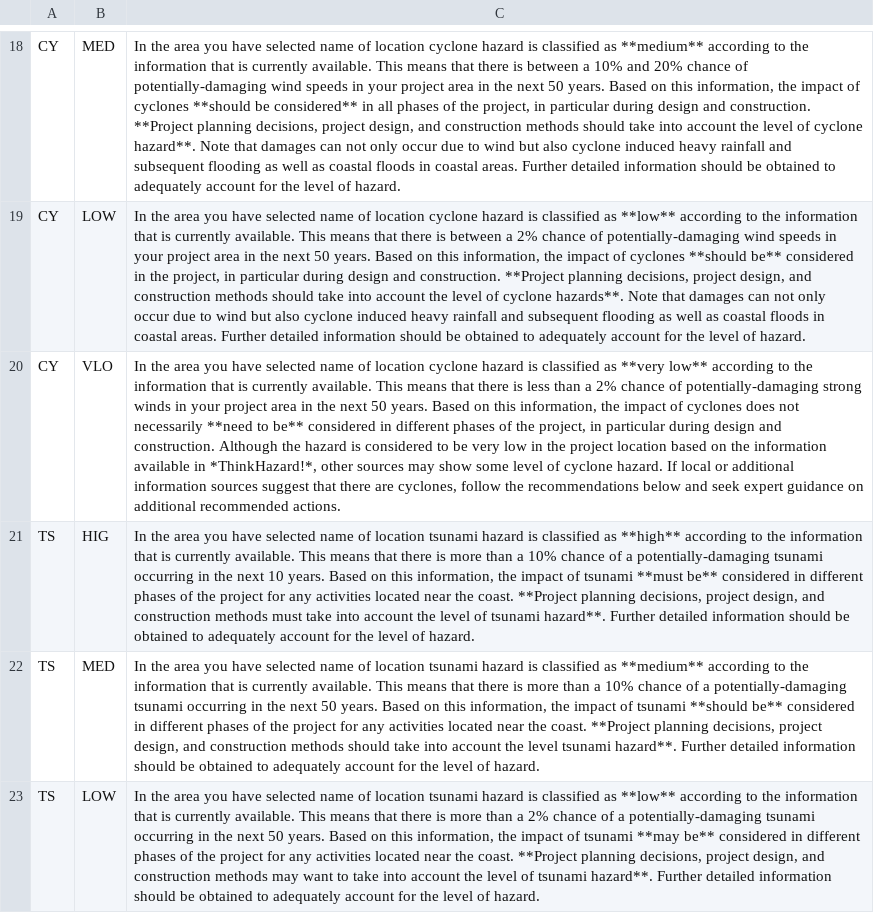
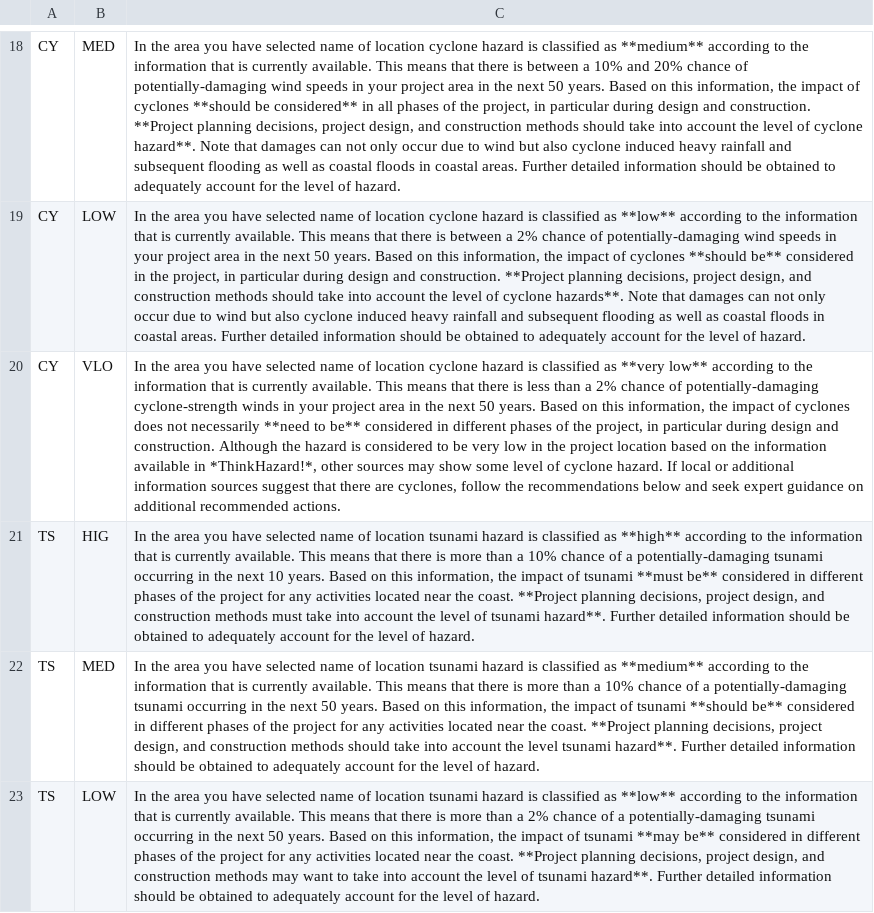
Before and after one commit to GFDRR/thinkhazard_processing, a CSV file: data/general_recommendations.csv, drawn as a sheet; only a part is shown, gaps mark what is left out; the diff names each change by its address in the sheet, - before the commit and + after, or states it on an @@ line.

Commit message:
Update of CY VLO general recommendation

```diff
--- a/data/general_recommendations.csv
+++ b/data/general_recommendations.csv
-C20: …of potentially-damaging strong winds in…
+C20: …of potentially-damaging cyclone-strength winds in…
```
